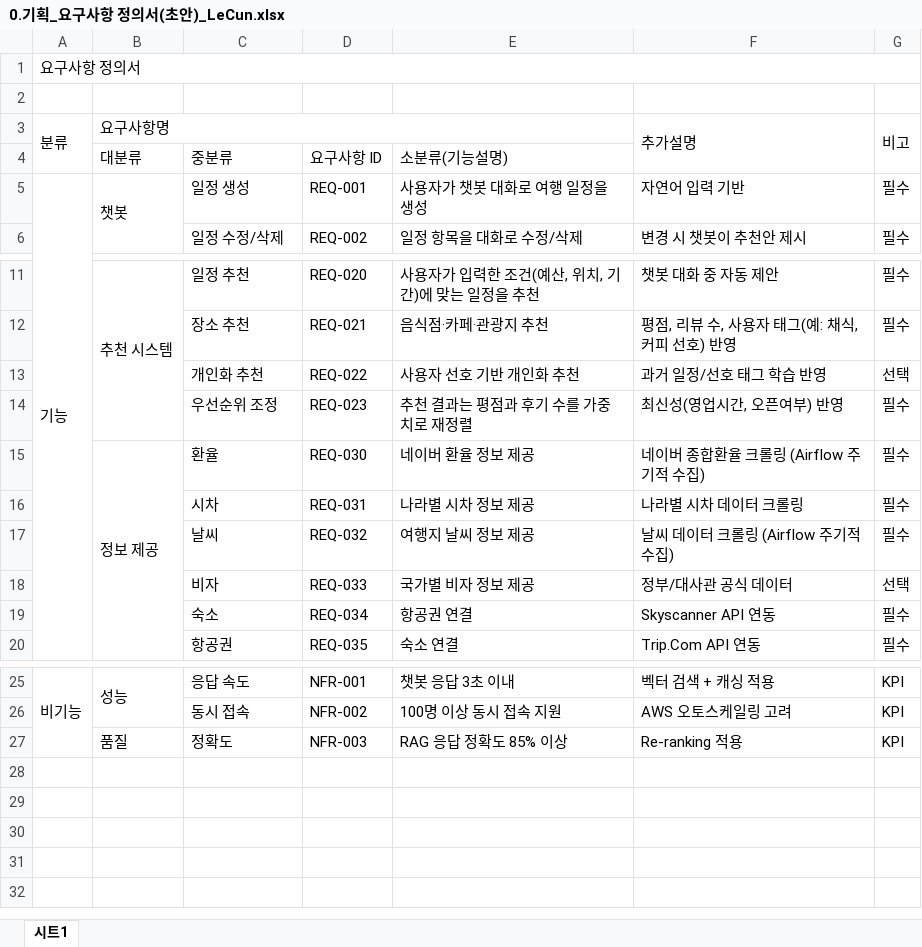
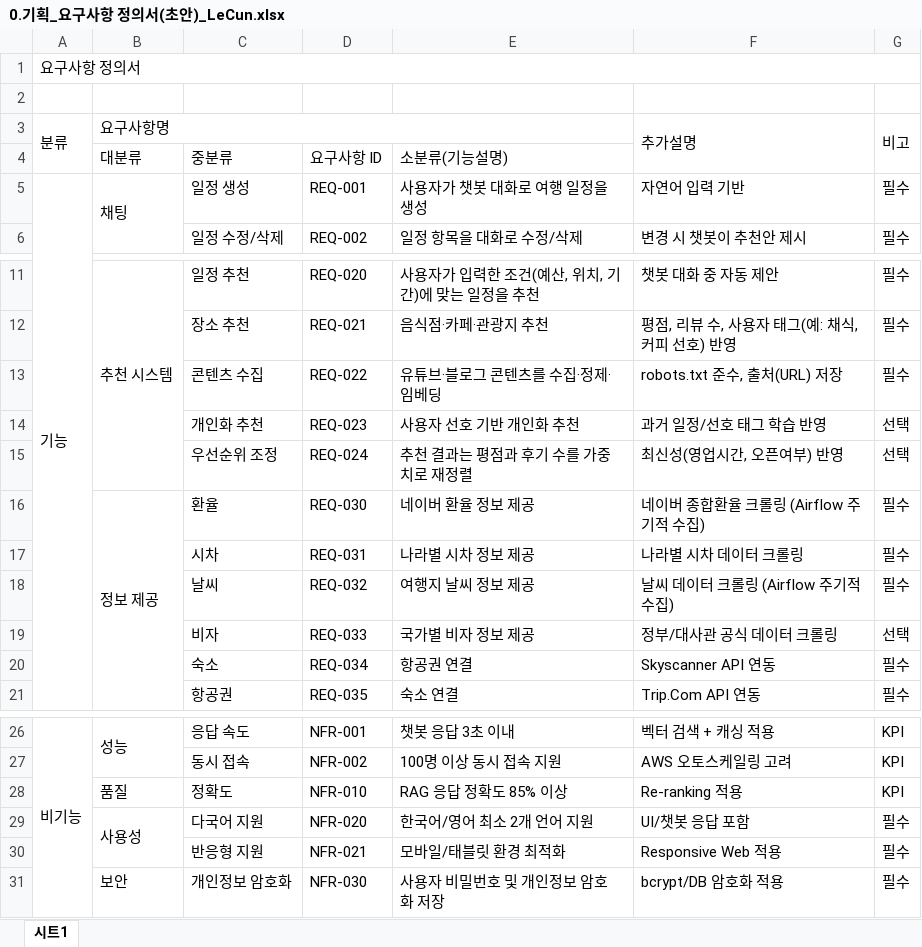
Before and after one commit to SKNETWORKS-FAMILY-AICAMP/SKN15-FINAL-2TEAM, an Excel workbook: docs/02_InProgress/0.기획_요구사항 정의서(초안)_LeCun.xlsx, sheet 시트1, drawn as a sheet; only a part is shown, gaps mark what is left out; values as stored, in another font and other column widths than the file's, no cell formats; addresses are those after the commit; the diff names each change by its address in the sheet, - before the commit and + after, or states it on an @@ line.

Commit message:
[박진우] 문서수정

```diff
--- a/docs/02_InProgress/0.기획_요구사항 정의서(초안)_LeCun.xlsx (sheet 시트1)
+++ b/docs/02_InProgress/0.기획_요구사항 정의서(초안)_LeCun.xlsx (sheet 시트1)
-B5 (요구사항명): 챗봇
+B5 (요구사항명): 채팅
+row 13:  |  | 콘텐츠 수집 | REQ-022 | 유튜브·블로그 콘텐츠를 수집·정제·임베딩 | robots.txt 준수, 출처(URL) 저장 | 필수
-D14: REQ-022
+D14: REQ-023
-D15: REQ-023
+D15: REQ-024
-G15 (비고): 필수
+G15 (비고): 선택
-F19 (추가설명): 정부/대사관 공식 데이터
+F19 (추가설명): 정부/대사관 공식 데이터 크롤링
-D28: NFR-003
+D28: NFR-010
+row 29:  | 사용성 | 다국어 지원 | NFR-020 | 한국어/영어 최소 2개 언어 지원 | UI/챗봇 응답 포함 | 필수
+row 30:  |  | 반응형 지원 | NFR-021 | 모바일/태블릿 환경 최적화 | Responsive Web 적용 | 필수
+row 31:  | 보안 | 개인정보 암호화 | NFR-030 | 사용자 비밀번호 및 개인정보 암호화 저장 | bcrypt/DB 암호화 적용 | 필수
```
Also changed, not shown: cell formats.
